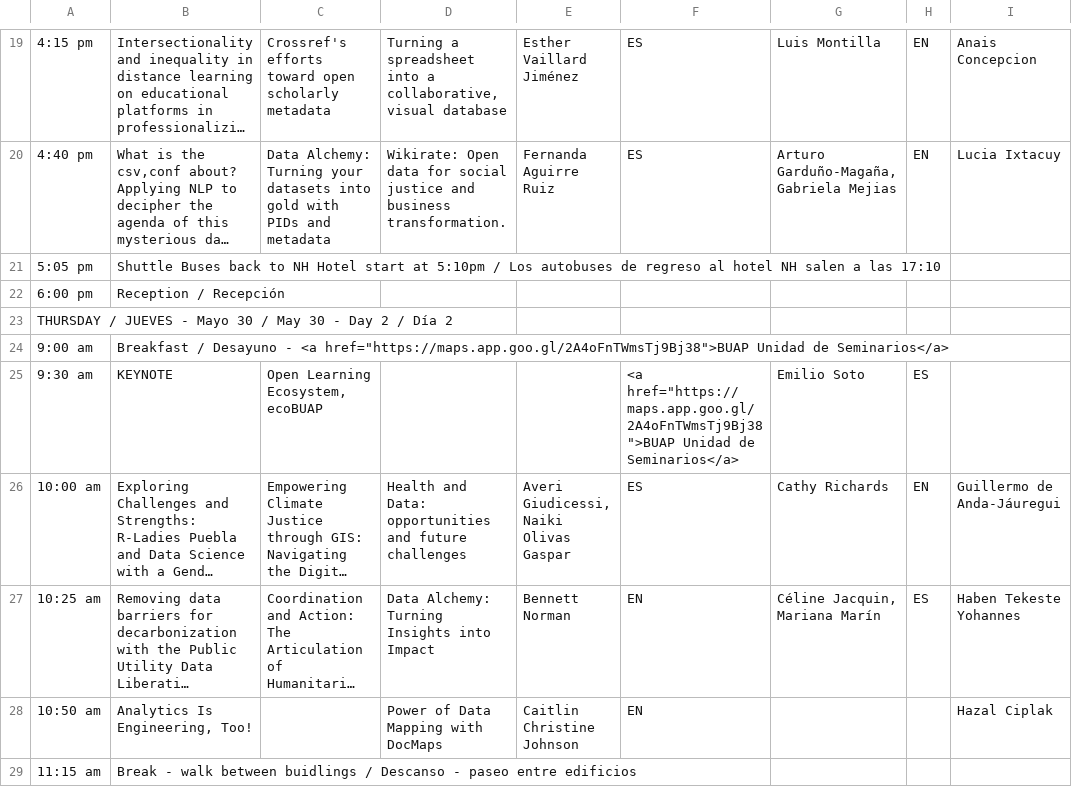
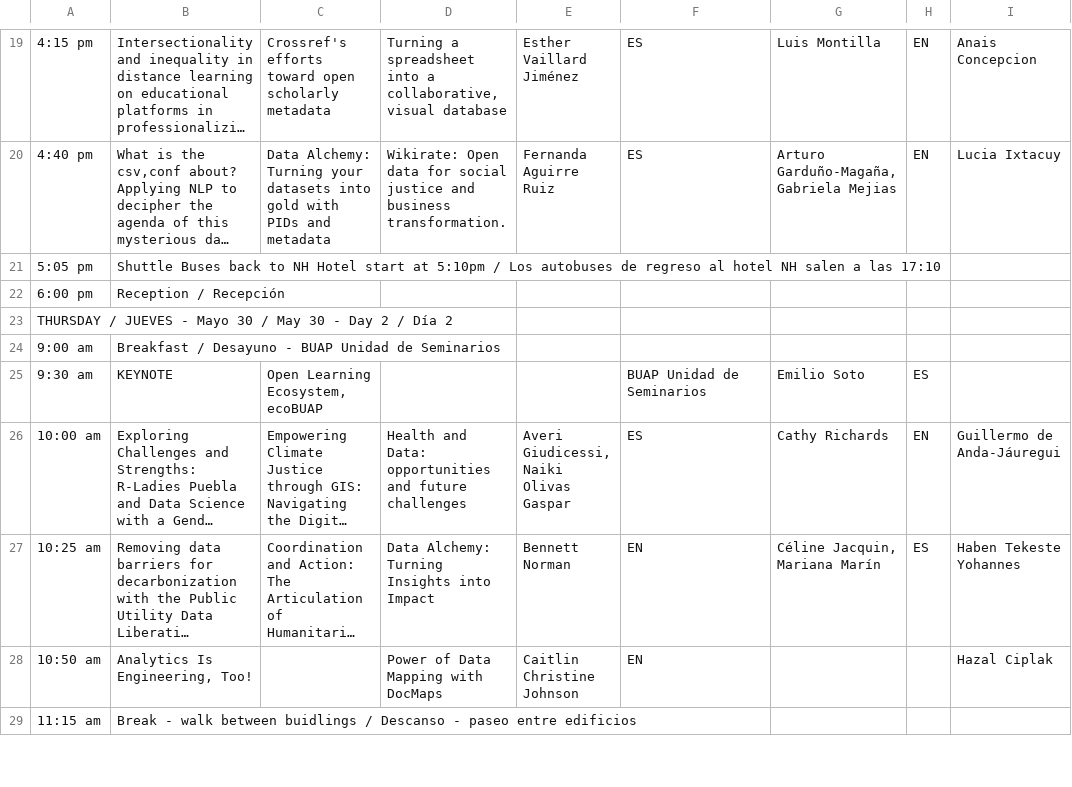
Before and after one commit to maxogden/csvconf.com, a CSV file: _data/2024_schedule.csv, drawn as a sheet; only a part is shown, gaps mark what is left out; long unchanged cells end in …; the diff covers the shown part only; the diff names each change by its address in the sheet, - before the commit and + after, or states it on an @@ line.

Commit message:
Update 2024_schedule.csv

```diff
--- a/_data/2024_schedule.csv
+++ b/_data/2024_schedule.csv
-B24: …Desayuno - <a href="https://maps.app.goo.gl/2A4oFnTWmsTj9Bj38">BUAP Unidad de Seminarios</a>
+B24: …Desayuno - BUAP Unidad de Seminarios
-F25: <a href="https://maps.app.goo.gl/2A4oFnTWmsTj9Bj38">BUAP Unidad de Seminarios</a>
+F25: BUAP Unidad de Seminarios
```
Also changed, not shown: 1 added row, 1 removed row and 6 edited cells elsewhere in this file.
